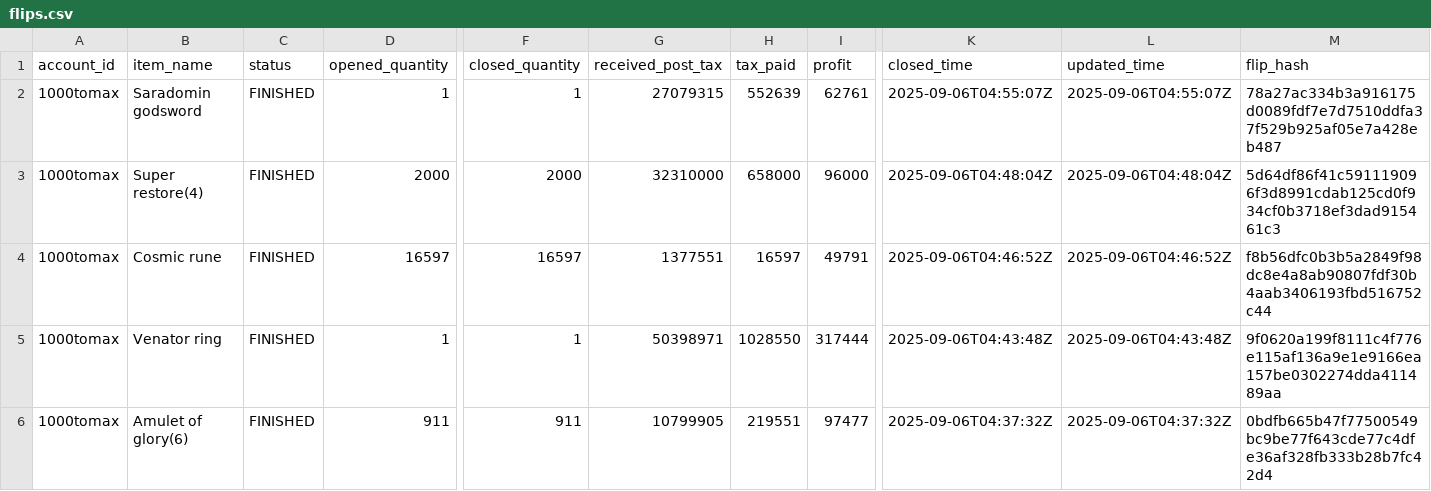
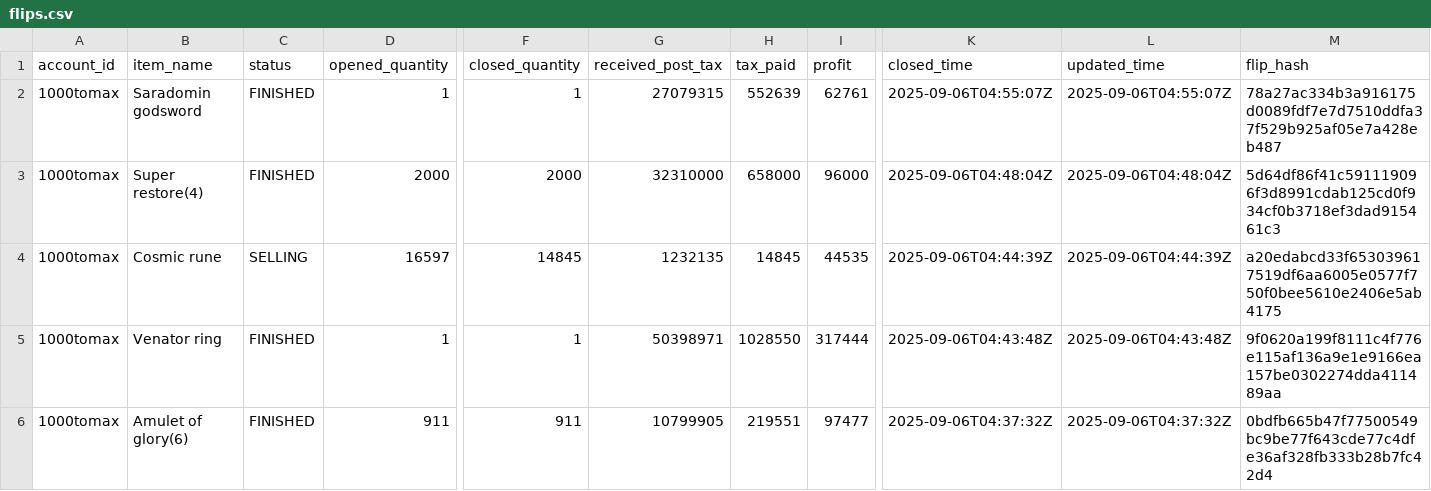
Before and after one commit to 1000tomax/OSRS-Flip-Tracker-Combined, a CSV file: public/data/processed-flips/2025/09/05/flips.csv, drawn as a sheet; only a part is shown, gaps mark what is left out; the diff names each change by its address in the sheet, - before the commit and + after, or states it on an @@ line.

```diff
--- a/public/data/processed-flips/2025/09/05/flips.csv
+++ b/public/data/processed-flips/2025/09/05/flips.csv
-C4 (status): FINISHED
+C4 (status): SELLING
-F4 (closed_quantity): 16597
+F4 (closed_quantity): 14845
-G4 (received_post_tax): 1377551
+G4 (received_post_tax): 1232135
-H4 (tax_paid): 16597
+H4 (tax_paid): 14845
-I4 (profit): 49791
+I4 (profit): 44535
-K4 (closed_time): 2025-09-06T04:46:52Z
+K4 (closed_time): 2025-09-06T04:44:39Z
-L4 (updated_time): 2025-09-06T04:46:52Z
+L4 (updated_time): 2025-09-06T04:44:39Z
-M4 (flip_hash): f8b56dfc0b3b5a2849f98dc8e4a8ab90807fdf30b4aab3406193fbd516752c44
+M4 (flip_hash): a20edabcd33f653039617519df6aa6005e0577f750f0bee5610e2406e5ab4175
```
Also changed, not shown: public/data/item-stats.csv, public/data/processed-flips/2025/09/06/flips.csv, 3 other files.
